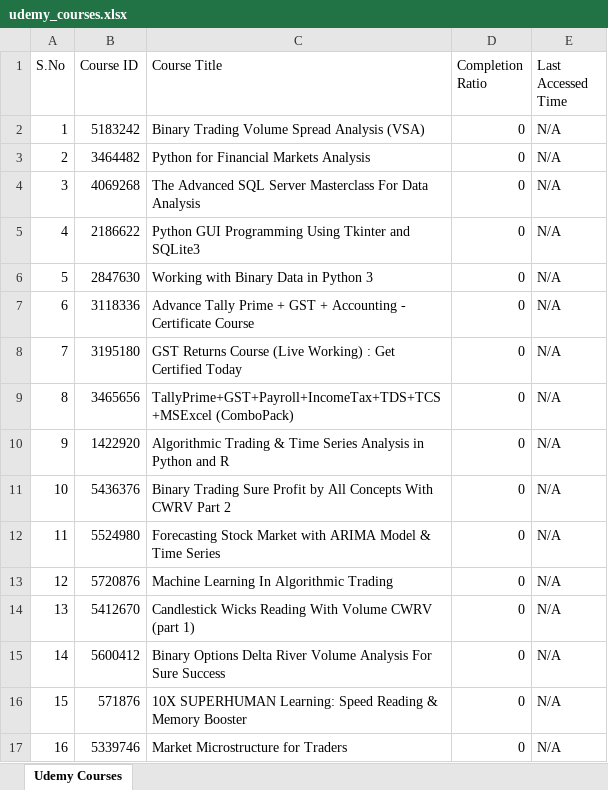
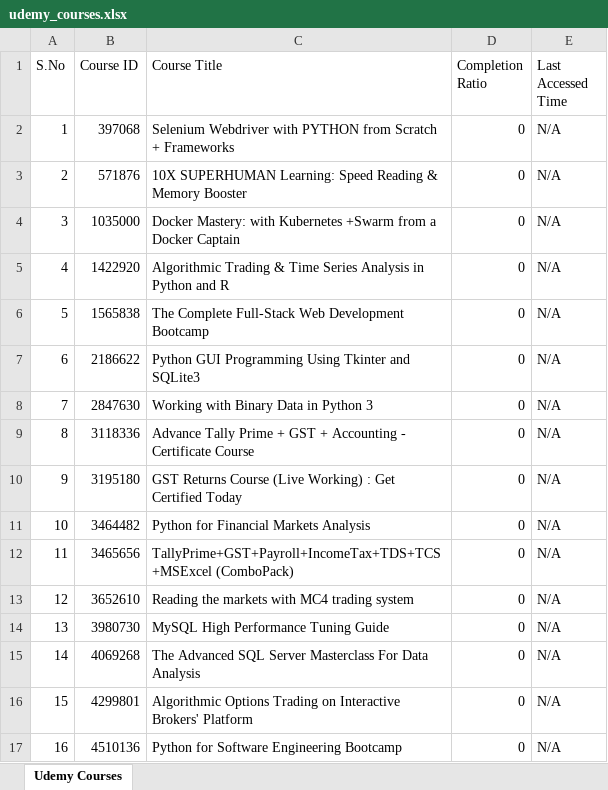
Before and after one commit to Vampire010/nseDemoUemyPythonProject, an Excel workbook: Udemy/udemy_courses.xlsx, sheet Udemy Courses, drawn as a sheet; only a part is shown; values as stored, in another font and other column widths than the file's, no borders; the diff covers the shown part only; the diff names each change by its address in the sheet, - before the commit and + after, or states it on an @@ line.

```diff
--- a/Udemy/udemy_courses.xlsx (sheet Udemy Courses)
+++ b/Udemy/udemy_courses.xlsx (sheet Udemy Courses)
-B2 (Course ID): 5183242
+B2 (Course ID): 397068
-C2 (Course Title): Binary Trading Volume Spread Analysis (VSA)
+C2 (Course Title): Selenium Webdriver with PYTHON from Scratch + Frameworks
-B3 (Course ID): 3464482
+B3 (Course ID): 571876
-C3 (Course Title): Python for Financial Markets Analysis
+C3 (Course Title): 10X SUPERHUMAN Learning: Speed Reading & Memory Booster
-B4 (Course ID): 4069268
+B4 (Course ID): 1035000
-C4 (Course Title): The Advanced SQL Server Masterclass For Data Analysis
+C4 (Course Title): Docker Mastery: with Kubernetes +Swarm from a Docker Captain
-B5 (Course ID): 2186622
+B5 (Course ID): 1422920
-C5 (Course Title): Python GUI Programming Using Tkinter and SQLite3
+C5 (Course Title): Algorithmic Trading & Time Series Analysis in Python and R
-B6 (Course ID): 2847630
+B6 (Course ID): 1565838
-C6 (Course Title): Working with Binary Data in Python 3
+C6 (Course Title): The Complete Full-Stack Web Development Bootcamp
-B7 (Course ID): 3118336
+B7 (Course ID): 2186622
-C7 (Course Title): Advance Tally Prime + GST + Accounting - Certificate Course
+C7 (Course Title): Python GUI Programming Using Tkinter and SQLite3
-B8 (Course ID): 3195180
+B8 (Course ID): 2847630
-C8 (Course Title): GST Returns Course (Live Working) : Get Certified Today
+C8 (Course Title): Working with Binary Data in Python 3
-B9 (Course ID): 3465656
+B9 (Course ID): 3118336
-C9 (Course Title): TallyPrime+GST+Payroll+IncomeTax+TDS+TCS+MSExcel (ComboPack)
+C9 (Course Title): Advance Tally Prime + GST + Accounting - Certificate Course
-B10 (Course ID): 1422920
+B10 (Course ID): 3195180
-C10 (Course Title): Algorithmic Trading & Time Series Analysis in Python and R
+C10 (Course Title): GST Returns Course (Live Working) : Get Certified Today
-B11 (Course ID): 5436376
+B11 (Course ID): 3464482
-C11 (Course Title): Binary Trading Sure Profit by All Concepts With CWRV Part 2
+C11 (Course Title): Python for Financial Markets Analysis
-B12 (Course ID): 5524980
+B12 (Course ID): 3465656
-C12 (Course Title): Forecasting Stock Market with ARIMA Model & Time Series
+C12 (Course Title): TallyPrime+GST+Payroll+IncomeTax+TDS+TCS+MSExcel (ComboPack)
-B13 (Course ID): 5720876
+B13 (Course ID): 3652610
-C13 (Course Title): Machine Learning In Algorithmic Trading
+C13 (Course Title): Reading the markets with MC4 trading system
-B14 (Course ID): 5412670
+B14 (Course ID): 3980730
-C14 (Course Title): Candlestick Wicks Reading With Volume CWRV (part 1)
+C14 (Course Title): MySQL High Performance Tuning Guide
-B15 (Course ID): 5600412
+B15 (Course ID): 4069268
-C15 (Course Title): Binary Options Delta River Volume Analysis For Sure Success
+C15 (Course Title): The Advanced SQL Server Masterclass For Data Analysis
-B16 (Course ID): 571876
+B16 (Course ID): 4299801
-C16 (Course Title): 10X SUPERHUMAN Learning: Speed Reading & Memory Booster
+C16 (Course Title): Algorithmic Options Trading on Interactive Brokers' Platform
-B17 (Course ID): 5339746
+B17 (Course ID): 4510136
-C17 (Course Title): Market Microstructure for Traders
+C17 (Course Title): Python for Software Engineering Bootcamp
```
Also changed, not shown: 40 edited cells elsewhere in this sheet, Udemy/udemy_lecture_details.xlsx, 18 other files.
